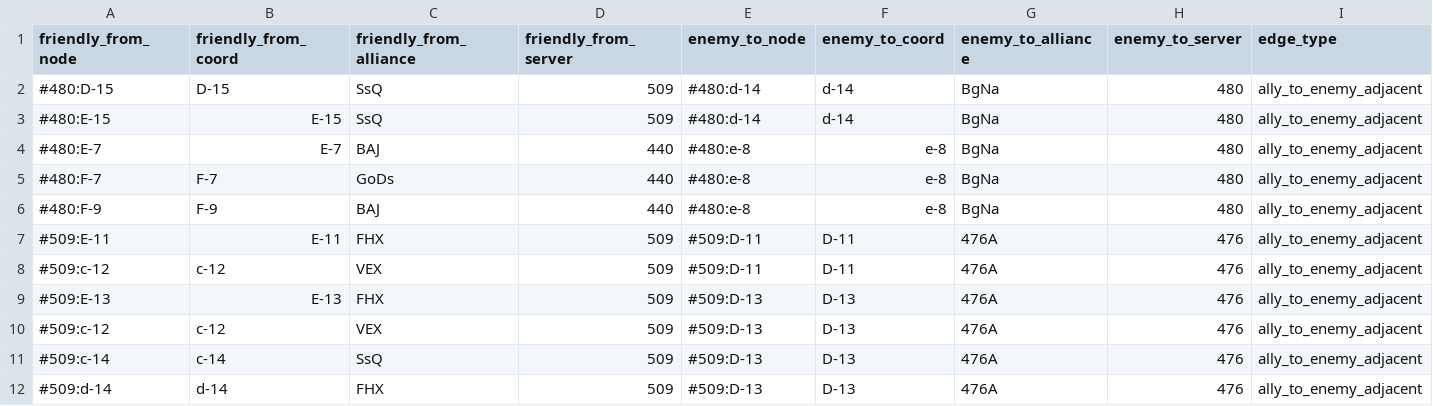
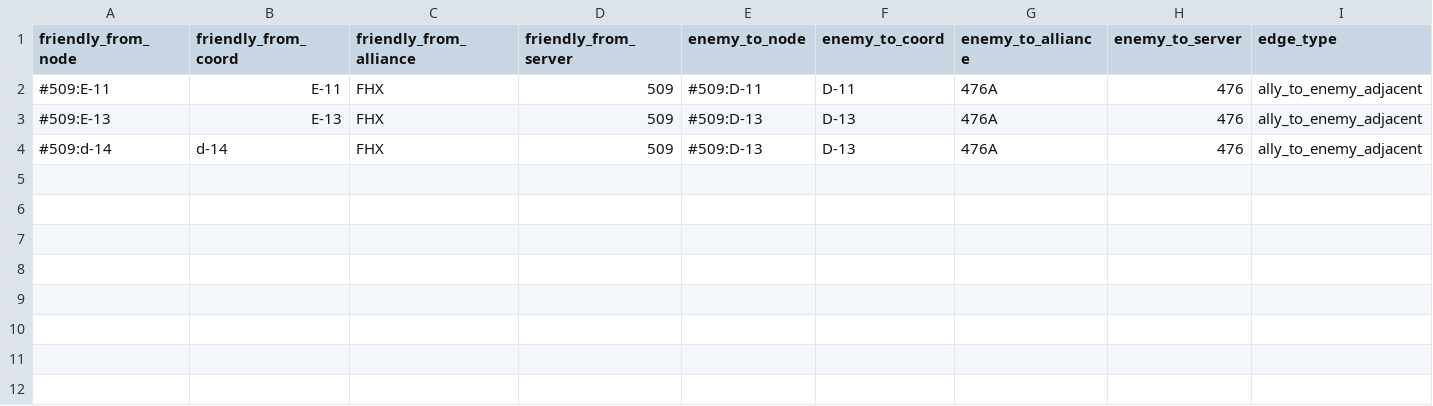
Before and after one commit to naphthaPhD/lastwar-s6-strategy, a CSV file: sample_output/sheet_migration/server_534_attack_edges_ally_v2.csv, drawn as a sheet; only a part is shown; rows hold the shown columns only; the diff names each change by its address in the sheet, - before the commit and + after, or states it on an @@ line.

```diff
--- a/sample_output/sheet_migration/server_534_attack_edges_ally_v2.csv
+++ b/sample_output/sheet_migration/server_534_attack_edges_ally_v2.csv
-row 2: #480:D-15 | D-15 | SsQ | 509 | #480:d-14 | d-14 | BgNa | 480 | ally_to_enemy_adjacent
-row 3: #480:E-15 | E-15 | SsQ | 509 | #480:d-14 | d-14 | BgNa | 480 | ally_to_enemy_adjacent
-row 4: #480:E-7 | E-7 | BAJ | 440 | #480:e-8 | e-8 | BgNa | 480 | ally_to_enemy_adjacent
-row 5: #480:F-7 | F-7 | GoDs | 440 | #480:e-8 | e-8 | BgNa | 480 | ally_to_enemy_adjacent
-row 6: #480:F-9 | F-9 | BAJ | 440 | #480:e-8 | e-8 | BgNa | 480 | ally_to_enemy_adjacent
-row 8: #509:c-12 | c-12 | VEX | 509 | #509:D-11 | D-11 | 476A | 476 | ally_to_enemy_adjacent
-row 10: #509:c-12 | c-12 | VEX | 509 | #509:D-13 | D-13 | 476A | 476 | ally_to_enemy_adjacent
-row 11: #509:c-14 | c-14 | SsQ | 509 | #509:D-13 | D-13 | 476A | 476 | ally_to_enemy_adjacent
```
Also changed, not shown: sample_output/sheet_migration/current_enemy_nodes_v2.csv, sample_output/sheet_migration/current_friendly_nodes_v2.csv, 23 other files.
